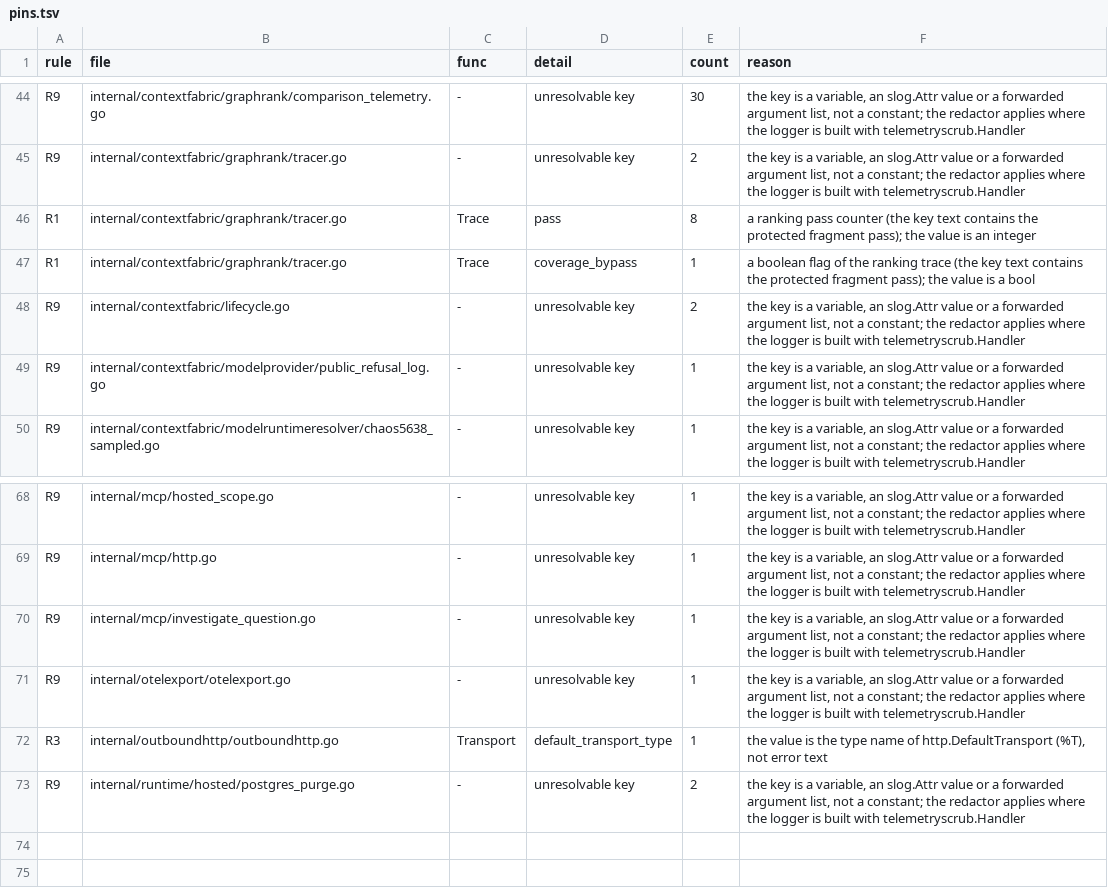
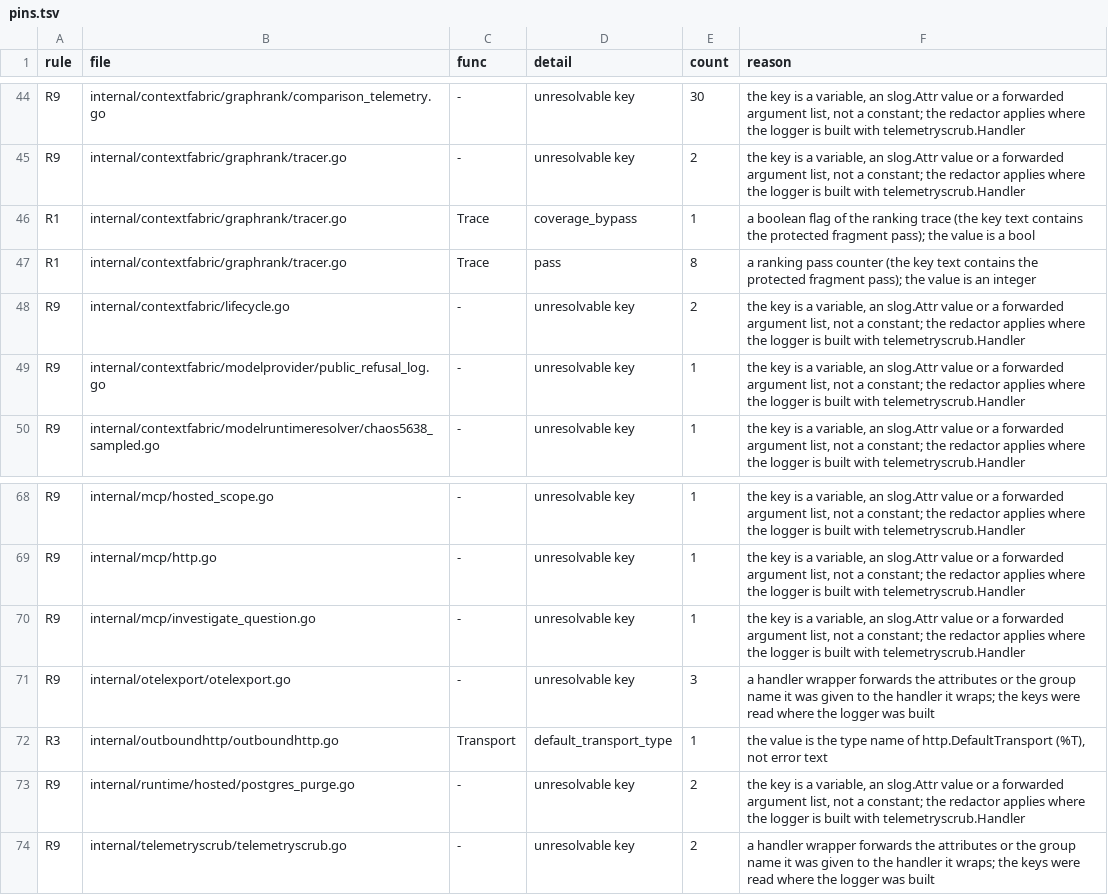
Before and after one commit to full-chaos/dev-health-acr, a TSV file: internal/cigates/emitscan/pins.tsv, drawn as a sheet; only a part is shown, gaps mark what is left out.

Commit message:
ci(telemetry): read slog With attachments and attribute sets, never pass a cancelled scan, and make the planner reach the census gate

```diff
--- a/internal/cigates/emitscan/pins.tsv
+++ b/internal/cigates/emitscan/pins.tsv
@@ -45,4 +45,4 @@ R9	internal/contextfabric/graphrank/comparison_telemetry.go	-	unresolvable key	3
 R9	internal/contextfabric/graphrank/tracer.go	-	unresolvable key	2	the key is a variable, an slog.Attr value or a forwarded argument list, not a constant; the redactor applies where the logger is built with telemetryscrub.Handler
+R1	internal/contextfabric/graphrank/tracer.go	Trace	coverage_bypass	1	a boolean flag of the ranking trace (the key text contains the protected fragment pass); the value is a bool
 R1	internal/contextfabric/graphrank/tracer.go	Trace	pass	8	a ranking pass counter (the key text contains the protected fragment pass); the value is an integer
-R1	internal/contextfabric/graphrank/tracer.go	Trace	coverage_bypass	1	a boolean flag of the ranking trace (the key text contains the protected fragment pass); the value is a bool
 R9	internal/contextfabric/lifecycle.go	-	unresolvable key	2	the key is a variable, an slog.Attr value or a forwarded argument list, not a constant; the redactor applies where the logger is built with telemetryscrub.Handler
@@ -70,4 +70,5 @@ R9	internal/mcp/http.go	-	unresolvable key	1	the key is a variable, an slog.Attr
 R9	internal/mcp/investigate_question.go	-	unresolvable key	1	the key is a variable, an slog.Attr value or a forwarded argument list, not a constant; the redactor applies where the logger is built with telemetryscrub.Handler
-R9	internal/otelexport/otelexport.go	-	unresolvable key	1	the key is a variable, an slog.Attr value or a forwarded argument list, not a constant; the redactor applies where the logger is built with telemetryscrub.Handler
+R9	internal/otelexport/otelexport.go	-	unresolvable key	3	a handler wrapper forwards the attributes or the group name it was given to the handler it wraps; the keys were read where the logger was built
 R3	internal/outboundhttp/outboundhttp.go	Transport	default_transport_type	1	the value is the type name of http.DefaultTransport (%T), not error text
 R9	internal/runtime/hosted/postgres_purge.go	-	unresolvable key	2	the key is a variable, an slog.Attr value or a forwarded argument list, not a constant; the redactor applies where the logger is built with telemetryscrub.Handler
+R9	internal/telemetryscrub/telemetryscrub.go	-	unresolvable key	2	a handler wrapper forwards the attributes or the group name it was given to the handler it wraps; the keys were read where the logger was built
```
Also changed, not shown: 3 other files.
